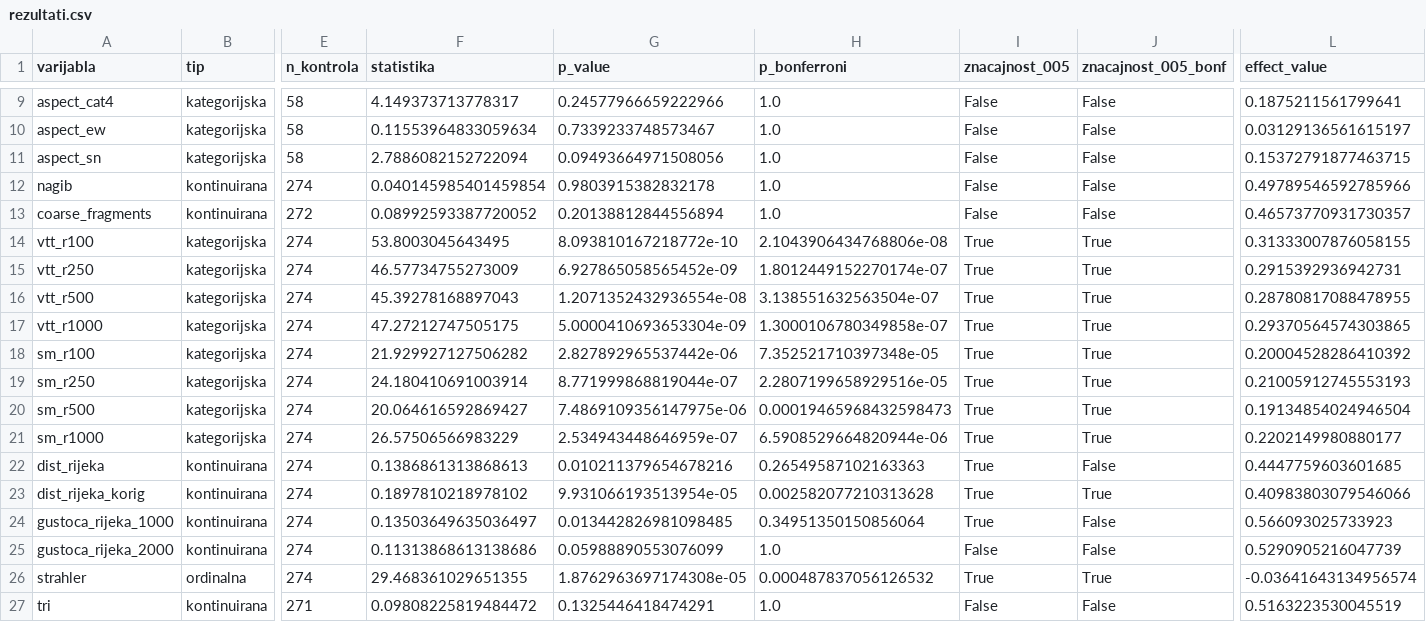
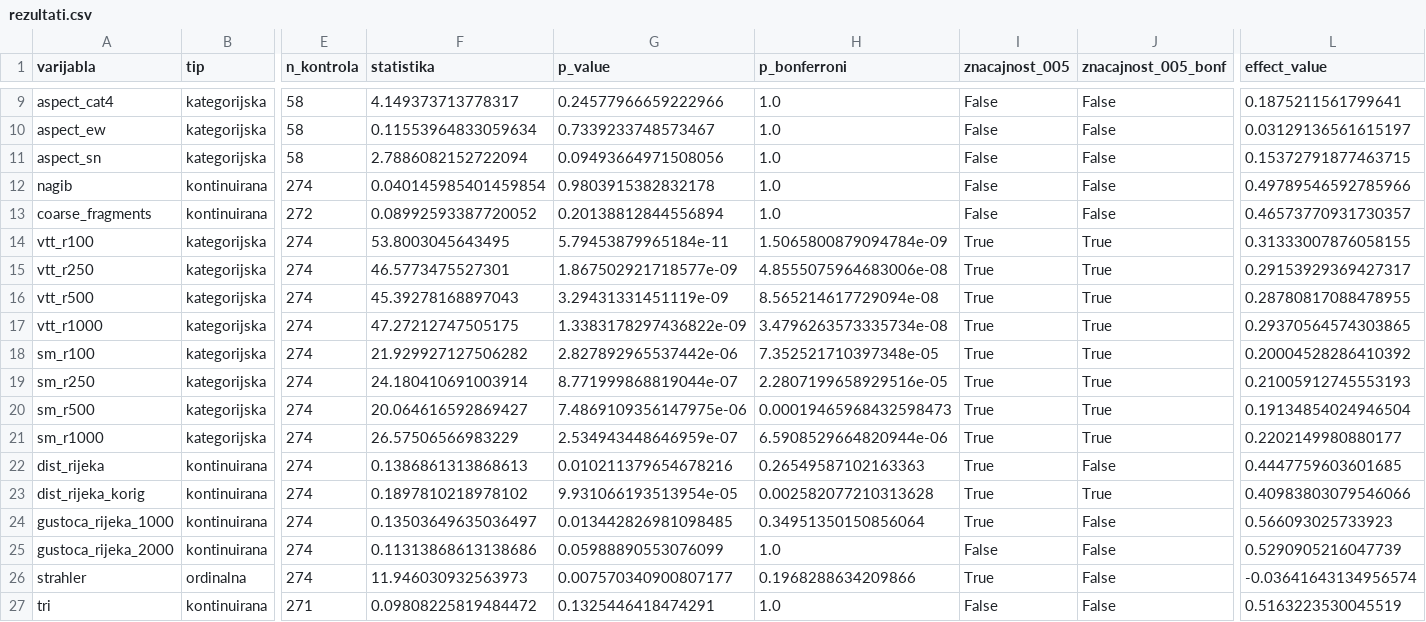
Before and after one commit to martinhrupec/neolithic_settlements_north_east_croatia, a CSV file: statisticki_testovi/02_random_ceste_bias_vs_neolitik/rezultati.csv, drawn as a sheet; only a part is shown, gaps mark what is left out; the diff names each change by its address in the sheet, - before the commit and + after, or states it on an @@ line.

```diff
--- a/statisticki_testovi/02_random_ceste_bias_vs_neolitik/rezultati.csv
+++ b/statisticki_testovi/02_random_ceste_bias_vs_neolitik/rezultati.csv
-G14 (p_value): 8.093810167218772e-10
+G14 (p_value): 5.79453879965184e-11
-H14 (p_bonferroni): 2.1043906434768806e-08
+H14 (p_bonferroni): 1.5065800879094784e-09
-F15 (statistika): 46.57734755273009
+F15 (statistika): 46.5773475527301
-G15 (p_value): 6.927865058565452e-09
+G15 (p_value): 1.867502921718577e-09
-H15 (p_bonferroni): 1.8012449152270174e-07
+H15 (p_bonferroni): 4.8555075964683006e-08
-L15 (effect_value): 0.2915392936942731
+L15 (effect_value): 0.29153929369427317
-G16 (p_value): 1.2071352432936554e-08
+G16 (p_value): 3.29431331451119e-09
-H16 (p_bonferroni): 3.138551632563504e-07
+H16 (p_bonferroni): 8.565214617729094e-08
-G17 (p_value): 5.0000410693653304e-09
+G17 (p_value): 1.3383178297436822e-09
-H17 (p_bonferroni): 1.3000106780349858e-07
+H17 (p_bonferroni): 3.4796263573335734e-08
-F26 (statistika): 29.468361029651355
+F26 (statistika): 11.946030932563973
-G26 (p_value): 1.8762963697174308e-05
+G26 (p_value): 0.007570340900807177
-H26 (p_bonferroni): 0.000487837056126532
+H26 (p_bonferroni): 0.1968288634209866
-J26 (znacajnost_005_bonf): True
+J26 (znacajnost_005_bonf): False
```
Also changed, not shown: statisticki_testovi/01_background_vs_neolitik/rezultati.csv, statisticki_testovi/04_rano_vs_kasno/rezultati.csv, 20 other files.
